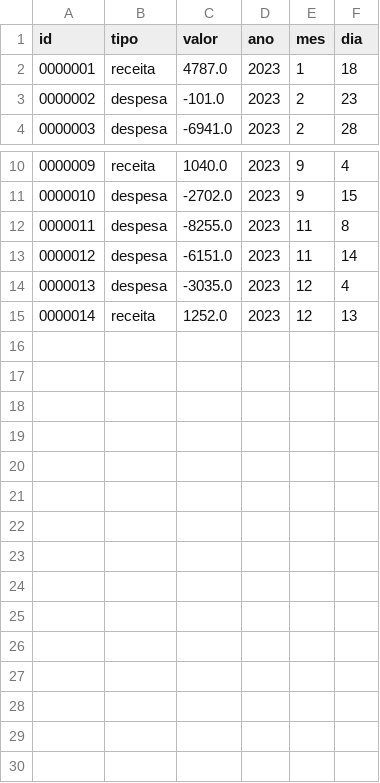
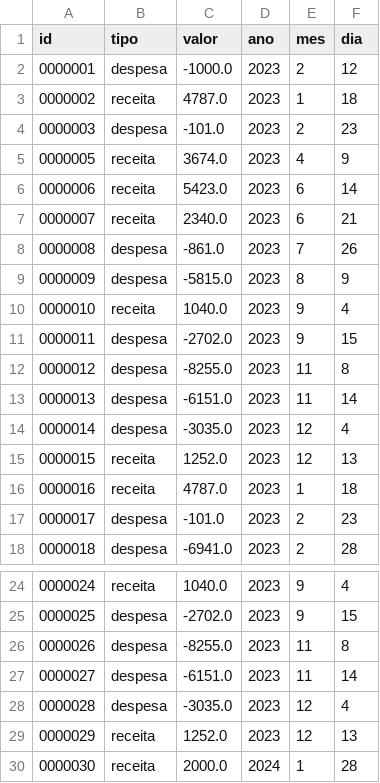
Before and after one commit to mayjulianap/Santander-Coders-2023-ED, a CSV file: projeto_LPII/database/movimentacoes.csv, drawn as a sheet; only a part is shown, gaps mark what is left out; addresses are those after the commit; the diff names each change by its address in the sheet, - before the commit and + after, or states it on an @@ line.

```diff
--- a/projeto_LPII/database/movimentacoes.csv
+++ b/projeto_LPII/database/movimentacoes.csv
+row 2: 0000001 | despesa | -1000.0 | 2023 | 2 | 12
+row 3: 0000002 | receita | 4787.0 | 2023 | 1 | 18
+row 4: 0000003 | despesa | -101.0 | 2023 | 2 | 23
+row 5: 0000005 | receita | 3674.0 | 2023 | 4 | 9
+row 6: 0000006 | receita | 5423.0 | 2023 | 6 | 14
+row 7: 0000007 | receita | 2340.0 | 2023 | 6 | 21
+row 8: 0000008 | despesa | -861.0 | 2023 | 7 | 26
+row 9: 0000009 | despesa | -5815.0 | 2023 | 8 | 9
+row 10: 0000010 | receita | 1040.0 | 2023 | 9 | 4
+row 11: 0000011 | despesa | -2702.0 | 2023 | 9 | 15
+row 12: 0000012 | despesa | -8255.0 | 2023 | 11 | 8
+row 13: 0000013 | despesa | -6151.0 | 2023 | 11 | 14
+row 14: 0000014 | despesa | -3035.0 | 2023 | 12 | 4
+row 15: 0000015 | receita | 1252.0 | 2023 | 12 | 13
@@ column A (id) renumbered between rows 16 and 29 @@
+row 30: 0000030 | receita | 2000.0 | 2024 | 1 | 28
```
Also changed, not shown: projeto_LPII/database/financas_aleatorias_20_linhas.csv, projeto_LPII/database/investimentos.csv, 5 other files.
